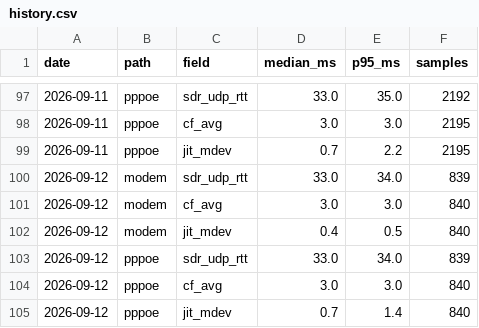
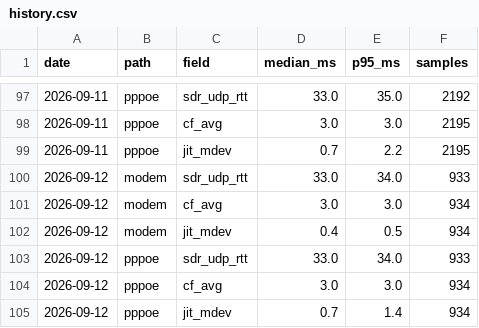
Before and after one commit to Hydr0neFN/hinet-dual-path-probe, a CSV file: data/history.csv, drawn as a sheet; only a part is shown, gaps mark what is left out.

Commit message:
data: refresh from live probe (69064 samples)

```diff
--- a/data/history.csv
+++ b/data/history.csv
@@ -99,7 +99,7 @@ date,path,field,median_ms,p95_ms,samples
 2026-09-11,pppoe,jit_mdev,0.7,2.2,2195
-2026-09-12,modem,sdr_udp_rtt,33.0,34.0,839
-2026-09-12,modem,cf_avg,3.0,3.0,840
-2026-09-12,modem,jit_mdev,0.4,0.5,840
-2026-09-12,pppoe,sdr_udp_rtt,33.0,34.0,839
-2026-09-12,pppoe,cf_avg,3.0,3.0,840
-2026-09-12,pppoe,jit_mdev,0.7,1.4,840
+2026-09-12,modem,sdr_udp_rtt,33.0,34.0,933
+2026-09-12,modem,cf_avg,3.0,3.0,934
+2026-09-12,modem,jit_mdev,0.4,0.5,934
+2026-09-12,pppoe,sdr_udp_rtt,33.0,34.0,933
+2026-09-12,pppoe,cf_avg,3.0,3.0,934
+2026-09-12,pppoe,jit_mdev,0.7,1.4,934
```
Also changed, not shown: 11 other files.
